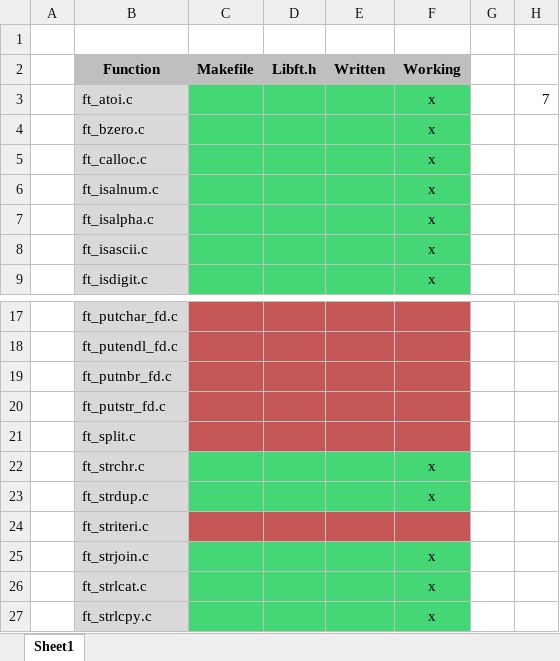
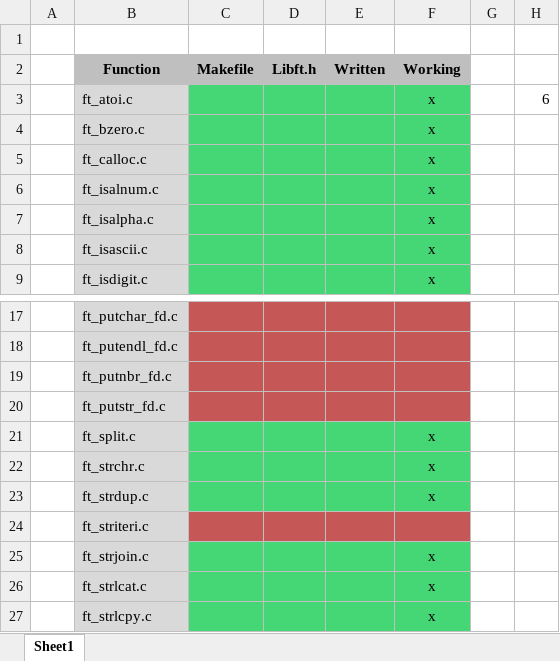
Before and after one commit to WudDoo/LibftMains, an Excel workbook: Libft.xlsx, sheet Sheet1, drawn as a sheet; only a part is shown, gaps mark what is left out; values as stored, in another font and other column widths than the file's, no borders; the diff names each change by its address in the sheet, - before the commit and + after, or states it on an @@ line.

Commit message:
balls

```diff
--- a/Libft.xlsx (sheet Sheet1)
+++ b/Libft.xlsx (sheet Sheet1)
-H3: 7
+H3: 6
-C21:F21 fill: #C55757
+C21:F21 fill: #45D776
-F21 (Working): (empty)
+F21 (Working): x
```
